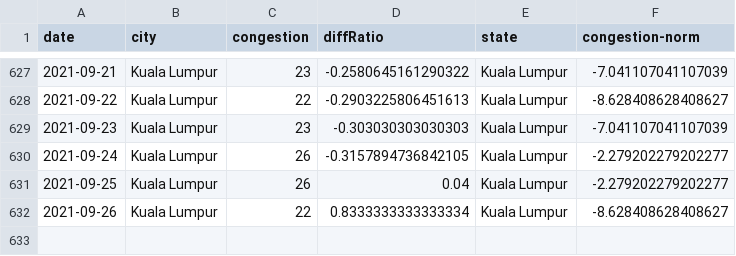
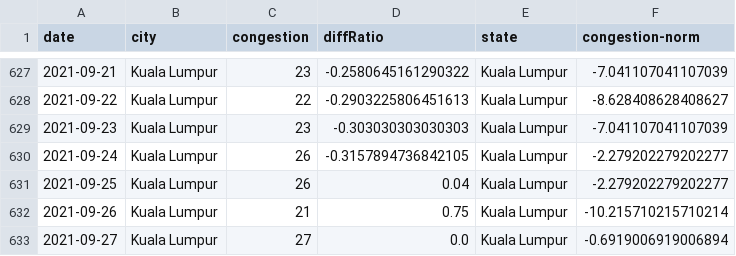
Before and after one commit to DicksonC96/Covid-Mobility-Malaysia, a CSV file: data/tomtom-mobility-data-malaysia.csv, drawn as a sheet; only a part is shown, gaps mark what is left out.

```diff
--- a/data/tomtom-mobility-data-malaysia.csv
+++ b/data/tomtom-mobility-data-malaysia.csv
@@ -631,2 +631,3 @@ date,city,congestion,diffRatio,state,congestion-norm
 2021-09-25,Kuala Lumpur,26,0.04,Kuala Lumpur,-2.279202279202277
-2021-09-26,Kuala Lumpur,22,0.8333333333333334,Kuala Lumpur,-8.628408628408627
+2021-09-26,Kuala Lumpur,21,0.75,Kuala Lumpur,-10.215710215710214
+2021-09-27,Kuala Lumpur,27,0.0,Kuala Lumpur,-0.6919006919006894
```
